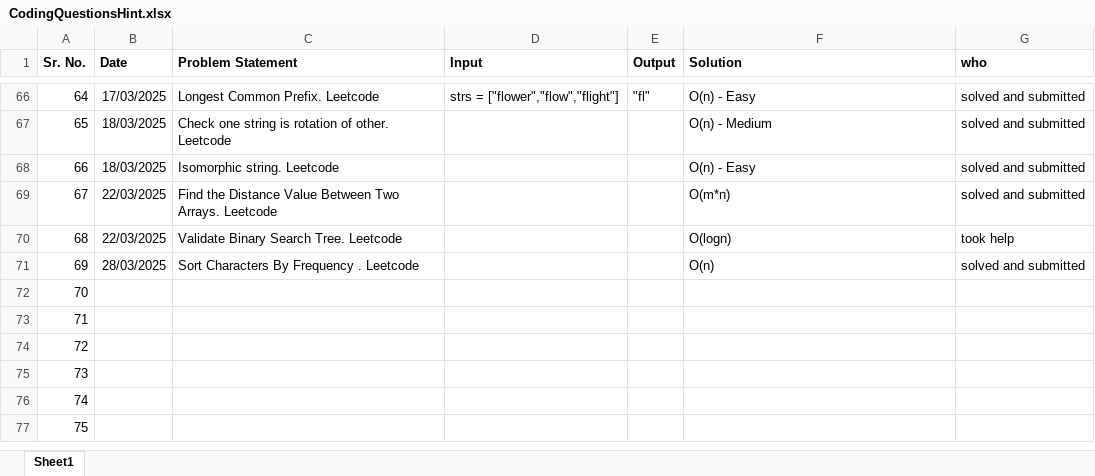
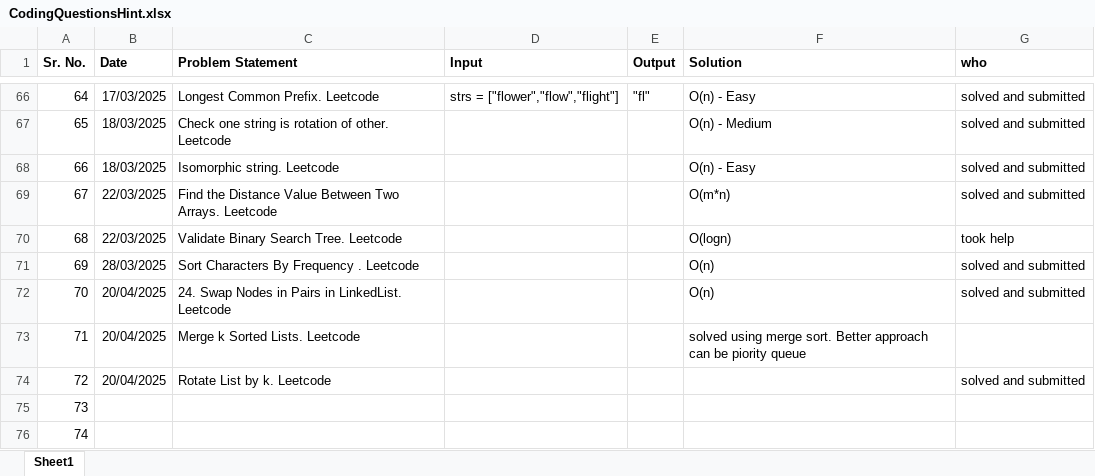
Before and after one commit to SonaliNehere/DSAPractice, an Excel workbook: CodingQuestionsHint.xlsx, sheet Sheet1, drawn as a sheet; only a part is shown, gaps mark what is left out; the shorter side is filled out with more unchanged rows; values as stored, in another font and other column widths than the file's, no borders; the diff names each change by its address in the sheet, - before the commit and + after, or states it on an @@ line.

Commit message:
Add files via upload

```diff
--- a/CodingQuestionsHint.xlsx (sheet Sheet1)
+++ b/CodingQuestionsHint.xlsx (sheet Sheet1)
-B72:B74 (Date): (empty)
+B72:B74 (Date): 20/04/2025
-C72 (Problem Statement): (empty)
+C72 (Problem Statement): 24. Swap Nodes in Pairs in LinkedList. Leetcode
-F72 (Solution): (empty)
+F72 (Solution): O(n)
-G72 (who): (empty)
+G72 (who): solved and submitted
-C73 (Problem Statement): (empty)
+C73 (Problem Statement): Merge k Sorted Lists. Leetcode
-F73 (Solution): (empty)
+F73 (Solution): solved using merge sort. Better approach can be piority queue
-C74 (Problem Statement): (empty)
+C74 (Problem Statement): Rotate List by k. Leetcode
-G74 (who): (empty)
+G74 (who): solved and submitted
```
